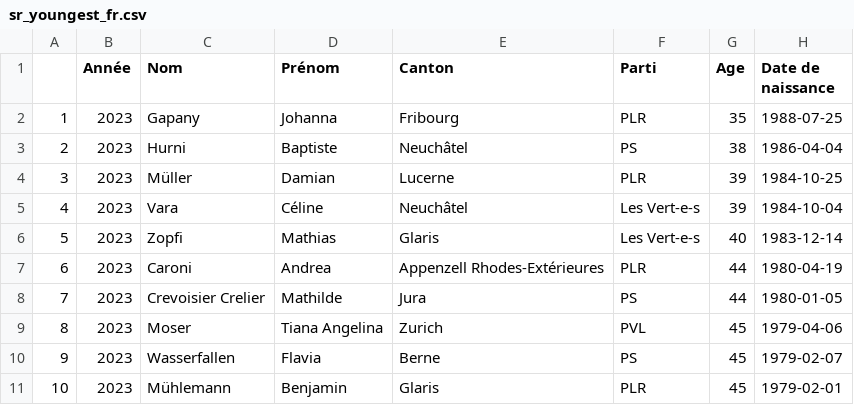
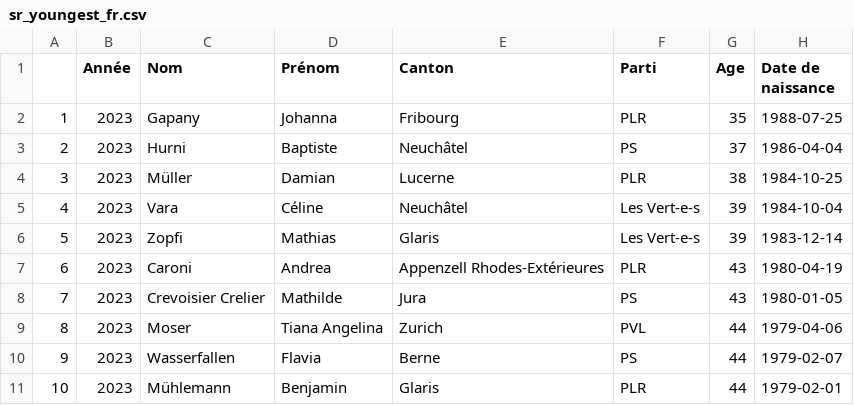
Before and after one commit to vey83/CN_2019, a CSV file: SR_2023/output/FR/sr_youngest_fr.csv, drawn as a sheet.

```diff
--- a/SR_2023/output/FR/sr_youngest_fr.csv
+++ b/SR_2023/output/FR/sr_youngest_fr.csv
@@ -2,10 +2,10 @@
 "1",2023,"Gapany","Johanna","Fribourg","PLR",35,1988-07-25
-"2",2023,"Hurni","Baptiste","Neuchâtel","PS",38,1986-04-04
-"3",2023,"Müller","Damian","Lucerne","PLR",39,1984-10-25
+"2",2023,"Hurni","Baptiste","Neuchâtel","PS",37,1986-04-04
+"3",2023,"Müller","Damian","Lucerne","PLR",38,1984-10-25
 "4",2023,"Vara","Céline","Neuchâtel","Les Vert-e-s",39,1984-10-04
-"5",2023,"Zopfi","Mathias","Glaris","Les Vert-e-s",40,1983-12-14
-"6",2023,"Caroni","Andrea","Appenzell Rhodes-Extérieures","PLR",44,1980-04-19
-"7",2023,"Crevoisier Crelier","Mathilde","Jura","PS",44,1980-01-05
-"8",2023,"Moser","Tiana Angelina","Zurich","PVL",45,1979-04-06
-"9",2023,"Wasserfallen","Flavia","Berne","PS",45,1979-02-07
-"10",2023,"Mühlemann","Benjamin","Glaris","PLR",45,1979-02-01
+"5",2023,"Zopfi","Mathias","Glaris","Les Vert-e-s",39,1983-12-14
+"6",2023,"Caroni","Andrea","Appenzell Rhodes-Extérieures","PLR",43,1980-04-19
+"7",2023,"Crevoisier Crelier","Mathilde","Jura","PS",43,1980-01-05
+"8",2023,"Moser","Tiana Angelina","Zurich","PVL",44,1979-04-06
+"9",2023,"Wasserfallen","Flavia","Berne","PS",44,1979-02-07
+"10",2023,"Mühlemann","Benjamin","Glaris","PLR",44,1979-02-01
```
Also changed, not shown: SR_2023/output/FR/sr_oldest_fr.csv.
